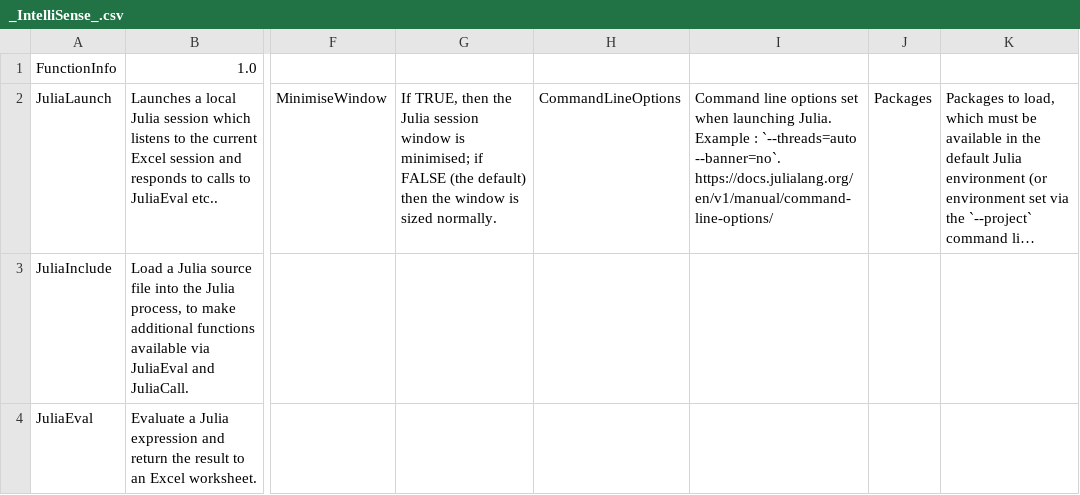
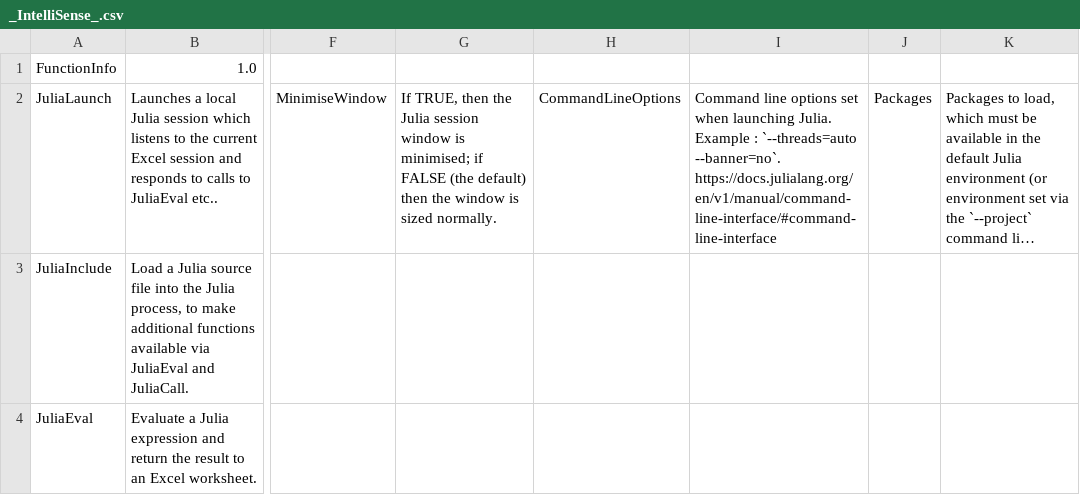
Before and after one commit to PGS62/JuliaExcel.jl, a CSV file: vba/JuliaExcel.xlam/Values/_IntelliSense_.csv, drawn as a sheet; only a part is shown, gaps mark what is left out; long unchanged cells end in …; ↵ is a line break in a cell; the diff names each change by its address in the sheet, - before the commit and + after, or states it on an @@ line.

Commit message:
Update Julia CLI docs link
The Julia command-line documentation URL was outdated and redirected to the new CLI reference. This updates the README and IntelliSense metadata to use the current command-line interface documentation page so the help text points users to the right resource.

```diff
--- a/vba/JuliaExcel.xlam/Values/_IntelliSense_.csv
+++ b/vba/JuliaExcel.xlam/Values/_IntelliSense_.csv
-I2: …`--threads=auto --banner=no`. ↵ https://docs.julialang.org/en/v1/manual/command-line-options/
+I2: …`--threads=auto --banner=no`. ↵ https://docs.julialang.org/en/v1/manual/command-line-interface/#command-line-interface
```
Also changed, not shown: 4 other files.
